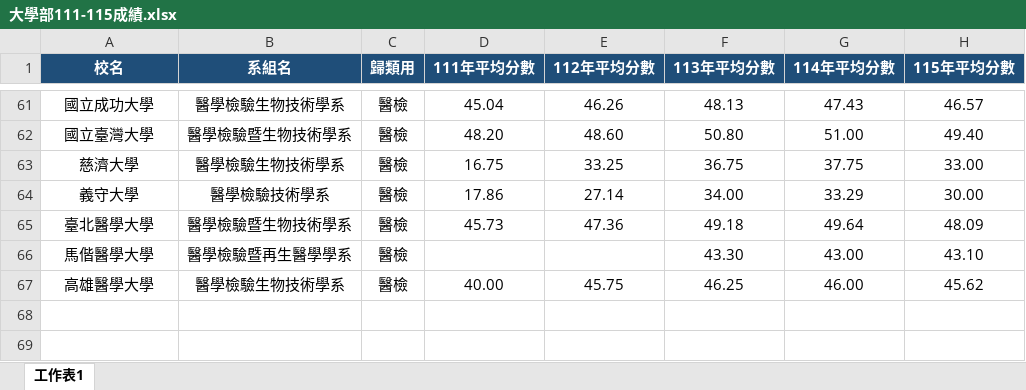
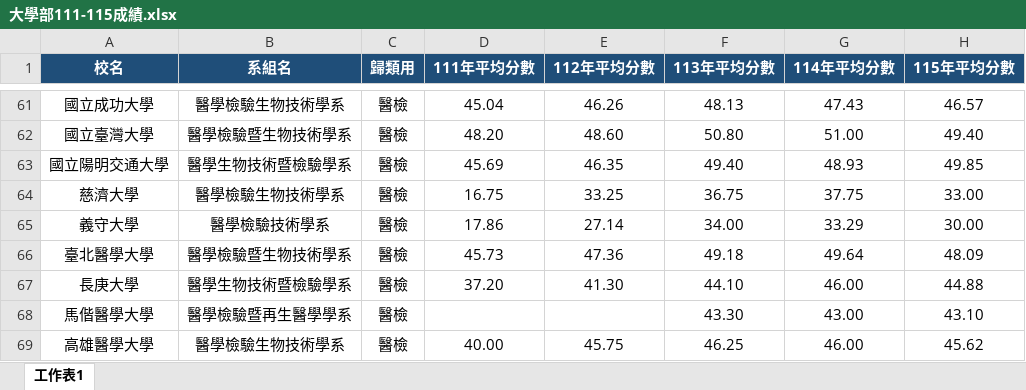
Before and after one commit to KeepProgress-5147/grades, an Excel workbook: 大學部111-115成績.xlsx, sheet 工作表1, drawn as a sheet; only a part is shown, gaps mark what is left out; values as stored, in another font and other column widths than the file's, no borders; charts and pictures not drawn; the diff names each change by its address in the sheet, - before the commit and + after, or states it on an @@ line.

Commit message:
Add files via upload
Update medical groups data and charts

```diff
--- a/大學部111-115成績.xlsx (sheet 工作表1)
+++ b/大學部111-115成績.xlsx (sheet 工作表1)
+row 63: 國立陽明交通大學 | 醫學生物技術暨檢驗學系 | 醫檢 | 45.69 | 46.35 | 49.40 | 48.93 | 49.85
+row 67: 長庚大學 | 醫學生物技術暨檢驗學系 | 醫檢 | 37.20 | 41.30 | 44.10 | 46.00 | 44.88
```
Also changed, not shown: charts or pictures, 2 other files.
